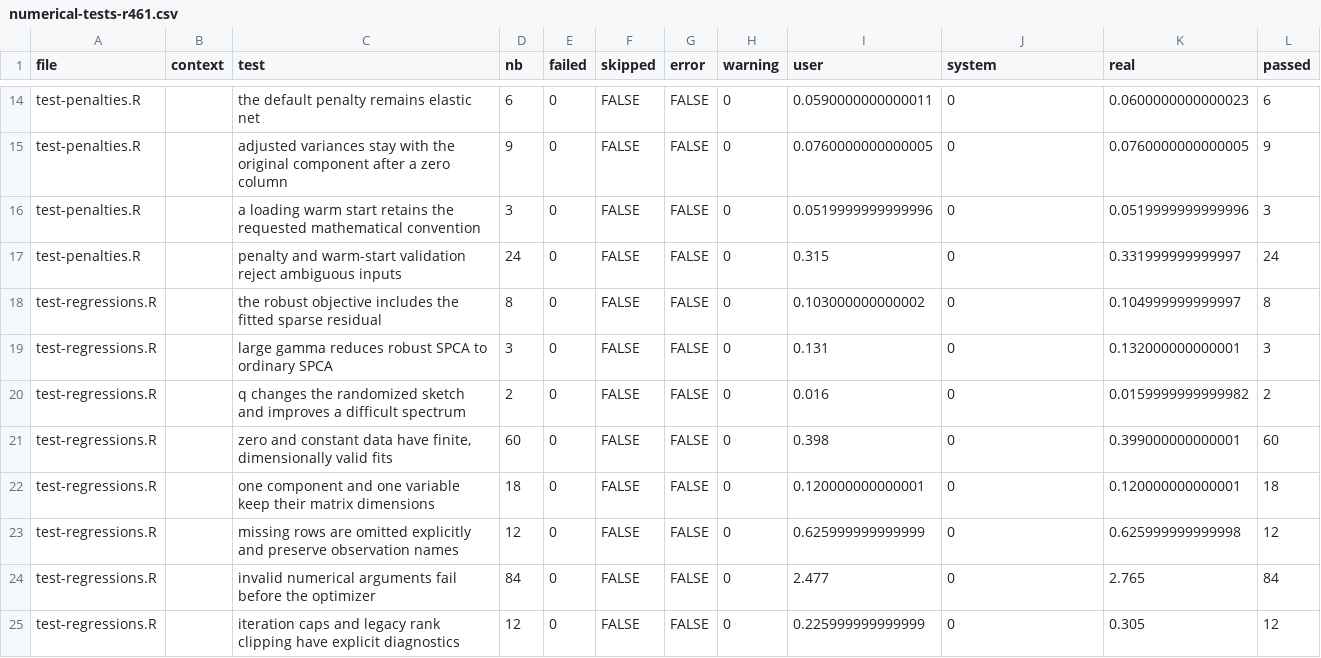
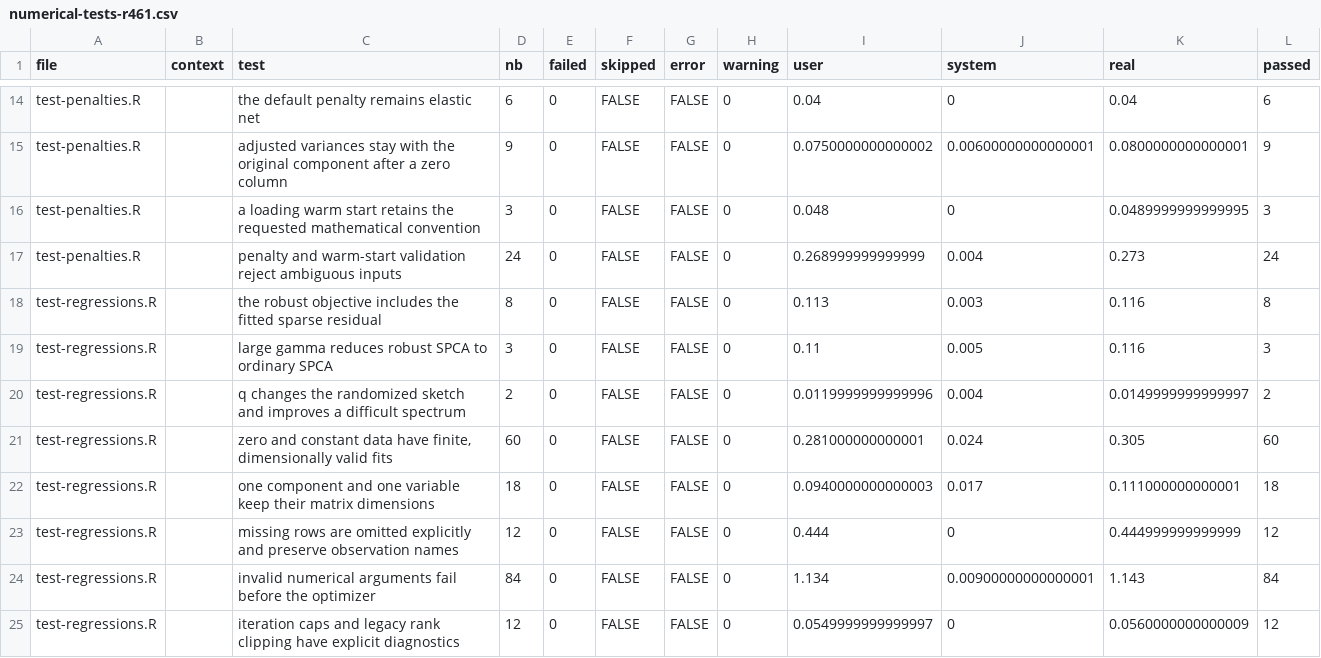
Before and after one commit to erichson/spca, a CSV file: tools/validation/numerical-tests-r461.csv, drawn as a sheet; only a part is shown, gaps mark what is left out; the diff covers the shown part only.

```diff
--- a/tools/validation/numerical-tests-r461.csv
+++ b/tools/validation/numerical-tests-r461.csv
@@ -14,12 +14,12 @@
-"test-penalties.R","","the default penalty remains elastic net",6,0,FALSE,FALSE,0,0.0590000000000011,0,0.0600000000000023,6
-"test-penalties.R","","adjusted variances stay with the original component after a zero column",9,0,FALSE,FALSE,0,0.0760000000000005,0,0.0760000000000005,9
-"test-penalties.R","","a loading warm start retains the requested mathematical convention",3,0,FALSE,FALSE,0,0.0519999999999996,0,0.0519999999999996,3
-"test-penalties.R","","penalty and warm-start validation reject ambiguous inputs",24,0,FALSE,FALSE,0,0.315,0,0.331999999999997,24
-"test-regressions.R","","the robust objective includes the fitted sparse residual",8,0,FALSE,FALSE,0,0.103000000000002,0,0.104999999999997,8
-"test-regressions.R","","large gamma reduces robust SPCA to ordinary SPCA",3,0,FALSE,FALSE,0,0.131,0,0.132000000000001,3
-"test-regressions.R","","q changes the randomized sketch and improves a difficult spectrum",2,0,FALSE,FALSE,0,0.016,0,0.0159999999999982,2
-"test-regressions.R","","zero and constant data have finite, dimensionally valid fits",60,0,FALSE,FALSE,0,0.398,0,0.399000000000001,60
-"test-regressions.R","","one component and one variable keep their matrix dimensions",18,0,FALSE,FALSE,0,0.120000000000001,0,0.120000000000001,18
-"test-regressions.R","","missing rows are omitted explicitly and preserve observation names",12,0,FALSE,FALSE,0,0.625999999999999,0,0.625999999999998,12
-"test-regressions.R","","invalid numerical arguments fail before the optimizer",84,0,FALSE,FALSE,0,2.477,0,2.765,84
-"test-regressions.R","","iteration caps and legacy rank clipping have explicit diagnostics",12,0,FALSE,FALSE,0,0.225999999999999,0,0.305,12
+"test-penalties.R","","the default penalty remains elastic net",6,0,FALSE,FALSE,0,0.04,0,0.04,6
+"test-penalties.R","","adjusted variances stay with the original component after a zero column",9,0,FALSE,FALSE,0,0.0750000000000002,0.00600000000000001,0.0800000000000001,9
+"test-penalties.R","","a loading warm start retains the requested mathematical convention",3,0,FALSE,FALSE,0,0.048,0,0.0489999999999995,3
+"test-penalties.R","","penalty and warm-start validation reject ambiguous inputs",24,0,FALSE,FALSE,0,0.268999999999999,0.004,0.273,24
+"test-regressions.R","","the robust objective includes the fitted sparse residual",8,0,FALSE,FALSE,0,0.113,0.003,0.116,8
+"test-regressions.R","","large gamma reduces robust SPCA to ordinary SPCA",3,0,FALSE,FALSE,0,0.11,0.005,0.116,3
+"test-regressions.R","","q changes the randomized sketch and improves a difficult spectrum",2,0,FALSE,FALSE,0,0.0119999999999996,0.004,0.0149999999999997,2
+"test-regressions.R","","zero and constant data have finite, dimensionally valid fits",60,0,FALSE,FALSE,0,0.281000000000001,0.024,0.305,60
+"test-regressions.R","","one component and one variable keep their matrix dimensions",18,0,FALSE,FALSE,0,0.0940000000000003,0.017,0.111000000000001,18
+"test-regressions.R","","missing rows are omitted explicitly and preserve observation names",12,0,FALSE,FALSE,0,0.444,0,0.444999999999999,12
+"test-regressions.R","","invalid numerical arguments fail before the optimizer",84,0,FALSE,FALSE,0,1.134,0.00900000000000001,1.143,84
+"test-regressions.R","","iteration caps and legacy rank clipping have explicit diagnostics",12,0,FALSE,FALSE,0,0.0549999999999997,0,0.0560000000000009,12
```
Also changed, not shown: 44 edited cells elsewhere in this file, 6 other files.
